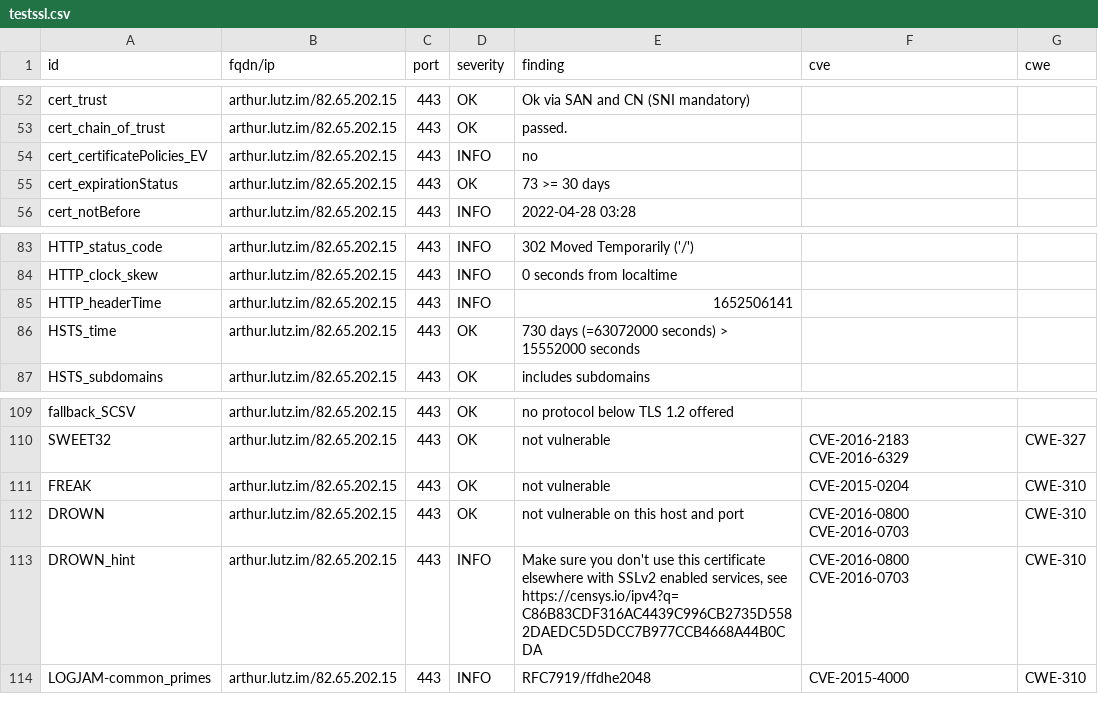
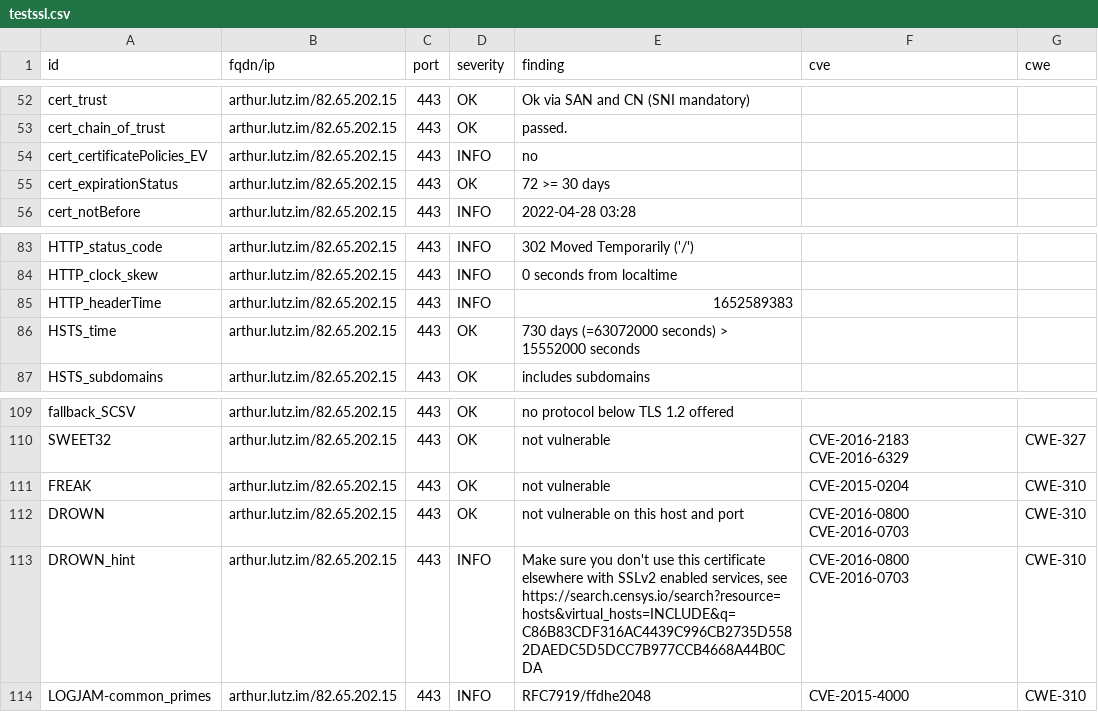
Before and after one commit to arthurlutz/dashlord, a CSV file: results/aHR0cHM6Ly9hcnRodXIubHV0ei5pbQ==/testssl.csv, drawn as a sheet; only a part is shown, gaps mark what is left out.

```diff
--- a/results/aHR0cHM6Ly9hcnRodXIubHV0ei5pbQ==/testssl.csv
+++ b/results/aHR0cHM6Ly9hcnRodXIubHV0ei5pbQ==/testssl.csv
@@ -54,3 +54,3 @@
 "cert_certificatePolicies_EV","arthur.lutz.im/82.65.202.15","443","INFO","no","",""
-"cert_expirationStatus","arthur.lutz.im/82.65.202.15","443","OK","73 >= 30 days","",""
+"cert_expirationStatus","arthur.lutz.im/82.65.202.15","443","OK","72 >= 30 days","",""
 "cert_notBefore","arthur.lutz.im/82.65.202.15","443","INFO","2022-04-28 03:28","",""
@@ -84,3 +84,3 @@
 "HTTP_clock_skew","arthur.lutz.im/82.65.202.15","443","INFO","0 seconds from localtime","",""
-"HTTP_headerTime","arthur.lutz.im/82.65.202.15","443","INFO","1652506141","",""
+"HTTP_headerTime","arthur.lutz.im/82.65.202.15","443","INFO","1652589383","",""
 "HSTS_time","arthur.lutz.im/82.65.202.15","443","OK","730 days (=63072000 seconds) > 15552000 seconds","",""
@@ -112,3 +112,3 @@
 "DROWN","arthur.lutz.im/82.65.202.15","443","OK","not vulnerable on this host and port","CVE-2016-0800 CVE-2016-0703","CWE-310"
-"DROWN_hint","arthur.lutz.im/82.65.202.15","443","INFO","Make sure you don't use this certificate elsewhere with SSLv2 enabled services, see https://censys.io/ipv4?q=C86B83CDF316AC4439C996CB2735D5582DAEDC5D5DCC7B977CCB4668A44B0CDA","CVE-2016-0800 CVE-2016-0703","CWE-310"
+"DROWN_hint","arthur.lutz.im/82.65.202.15","443","INFO","Make sure you don't use this certificate elsewhere with SSLv2 enabled services, see https://search.censys.io/search?resource=hosts&virtual_hosts=INCLUDE&q=C86B83CDF316AC4439C996CB2735D5582DAEDC5D5DCC7B977CCB4668A44B0CDA","CVE-2016-0800 CVE-2016-0703","CWE-310"
 "LOGJAM-common_primes","arthur.lutz.im/82.65.202.15","443","INFO","RFC7919/ffdhe2048","CVE-2015-4000","CWE-310"
```
Also changed, not shown: 12 other files.
